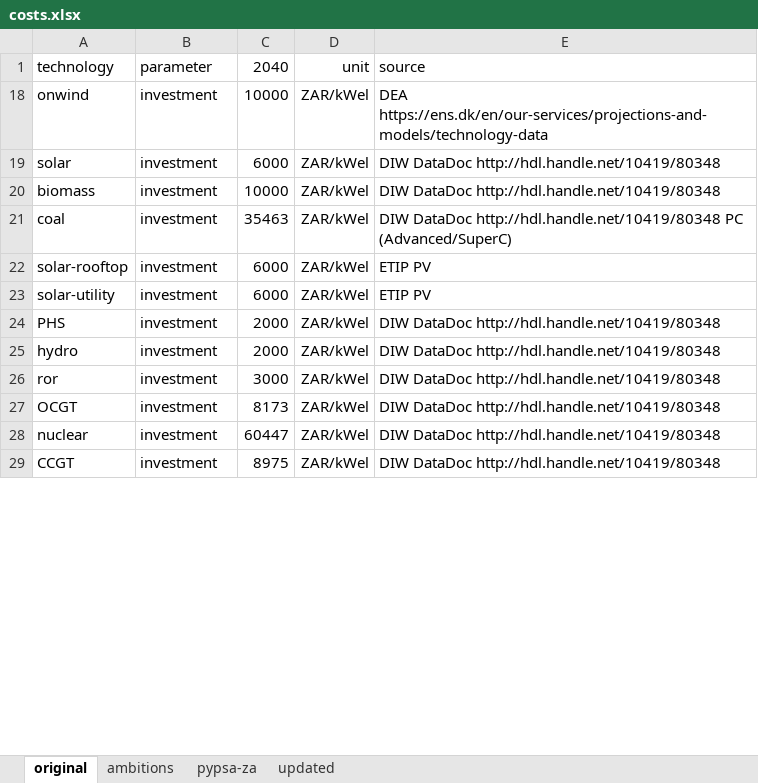
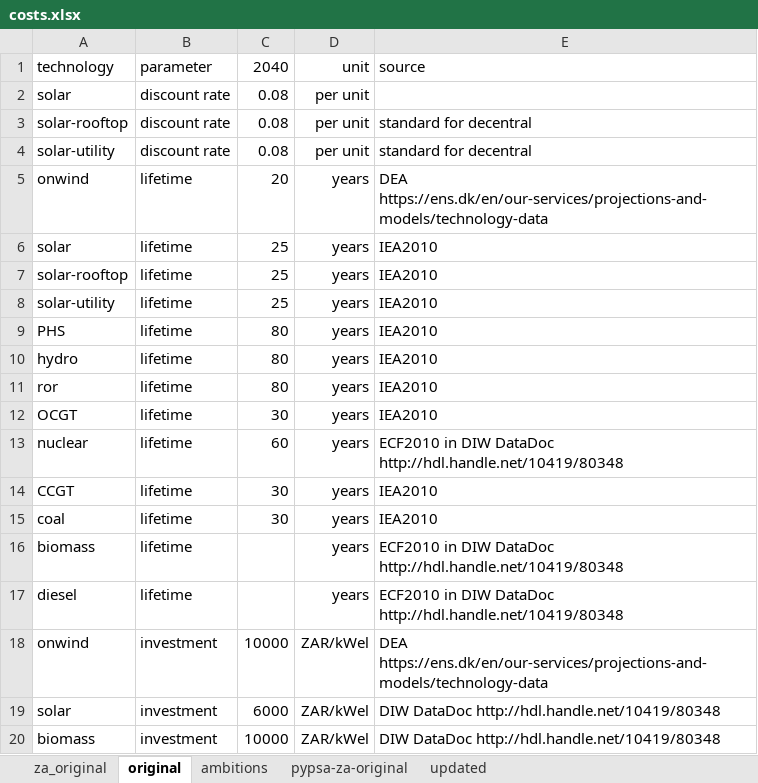
Before and after one commit to PyPSA/pypsa-za, an Excel workbook: data/costs.xlsx, sheet original, drawn as a sheet; only a part is shown; the shorter side is filled out with more unchanged rows; values as stored, in another font and other column widths than the file's, no borders; the diff covers the shown part only; the diff names each change by its address in the sheet, - before the commit and + after, or states it on an @@ line.

```diff
--- a/data/costs.xlsx (sheet original)
+++ b/data/costs.xlsx (sheet original)
-sheet tab: pypsa-za
+sheet tab: pypsa-za-original
+sheet tab: za_original
@@ row 2 unhidden: solar | discount rate | 0.08 | per unit @@
@@ row 3 unhidden: solar-rooftop | discount rate | 0.08 | per unit | standard for decentral @@
@@ row 4 unhidden: solar-utility | discount rate | 0.08 | per unit | standard for decentral @@
@@ row 5 unhidden: onwind | lifetime | 20 | years | DEA https://ens.dk/en/our-services/projections-and-models/technology-data @@
@@ row 6 unhidden: solar | lifetime | 25 | years | IEA2010 @@
@@ row 7 unhidden: solar-rooftop | lifetime | 25 | years | IEA2010 @@
@@ row 8 unhidden: solar-utility | lifetime | 25 | years | IEA2010 @@
@@ row 9 unhidden: PHS | lifetime | 80 | years | IEA2010 @@
@@ row 10 unhidden: hydro | lifetime | 80 | years | IEA2010 @@
@@ row 11 unhidden: ror | lifetime | 80 | years | IEA2010 @@
@@ row 12 unhidden: OCGT | lifetime | 30 | years | IEA2010 @@
@@ row 13 unhidden: nuclear | lifetime | 60 | years | ECF2010 in DIW DataDoc http://hdl.handle.net/10419/80348 @@
@@ row 14 unhidden: CCGT | lifetime | 30 | years | IEA2010 @@
@@ row 15 unhidden: coal | lifetime | 30 | years | IEA2010 @@
@@ row 16 unhidden: biomass | lifetime |  | years | ECF2010 in DIW DataDoc http://hdl.handle.net/10419/80348 @@
+row 17: diesel | lifetime |  | years | ECF2010 in DIW DataDoc http://hdl.handle.net/10419/80348
```
Also changed, not shown: 12 added rows, 46 hidden or unhidden rows and 1 edited cell elsewhere in this sheet, sheet ambitions, sheet updated, sheet pypsa-za-original, hidden cells, data/model_file.xlsx, 11 other files.
